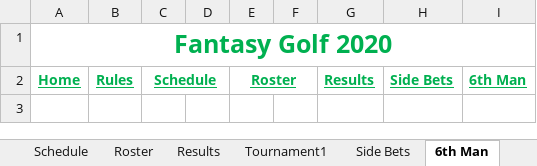
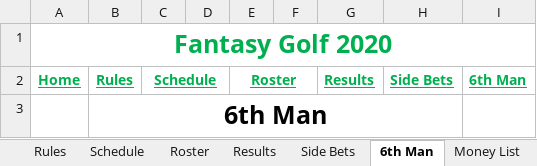
Before and after one commit to SWOFantasyGolf/SWOFantasyGolf.github.io, an Excel workbook: TimHymer_FantasyGolf.xlsm, sheet 6th Man, drawn as a sheet; values as stored, in another font and other column widths than the file's, no borders; the diff names each change by its address in the sheet, - before the commit and + after, or states it on an @@ line.

```diff
--- a/TimHymer_FantasyGolf.xlsm (sheet 6th Man)
+++ b/TimHymer_FantasyGolf.xlsm (sheet 6th Man)
+row 3:  | 6th Man
```
Also changed, not shown: sheet Rules, sheet Roster, sheet Schedule, sheet Side Bets, sheet Tournament1, other sheet tabs, 36 other files.
